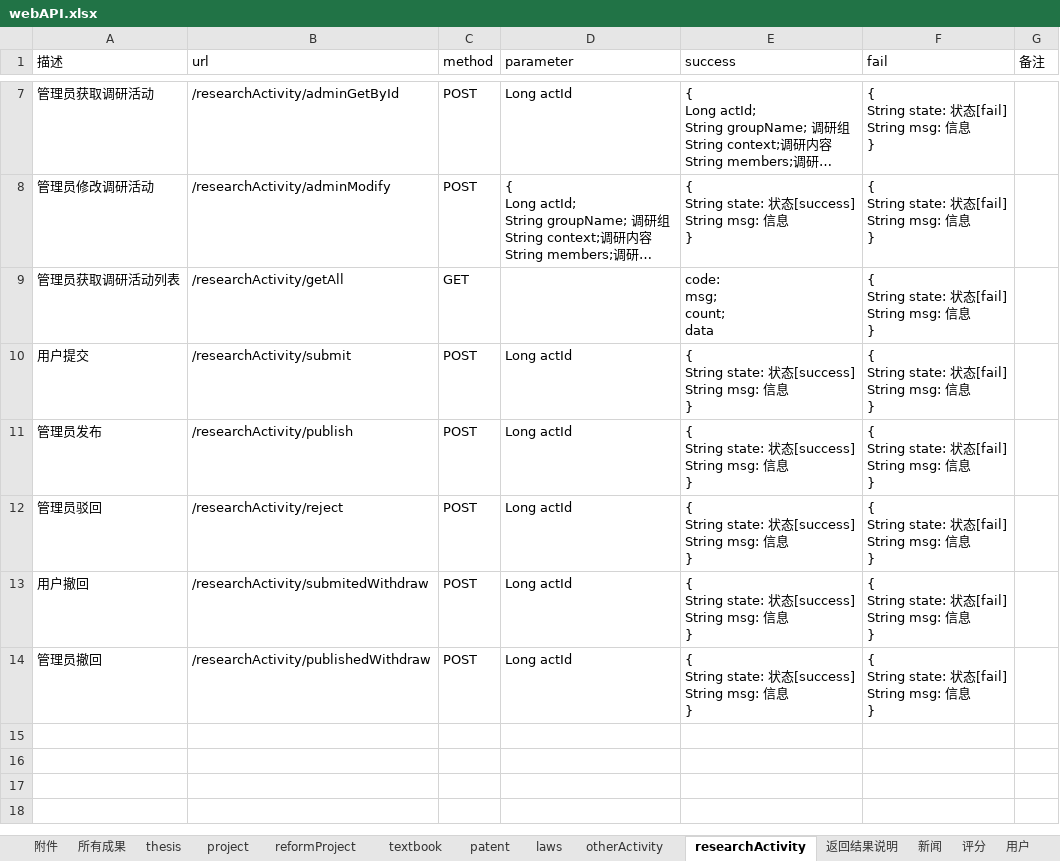
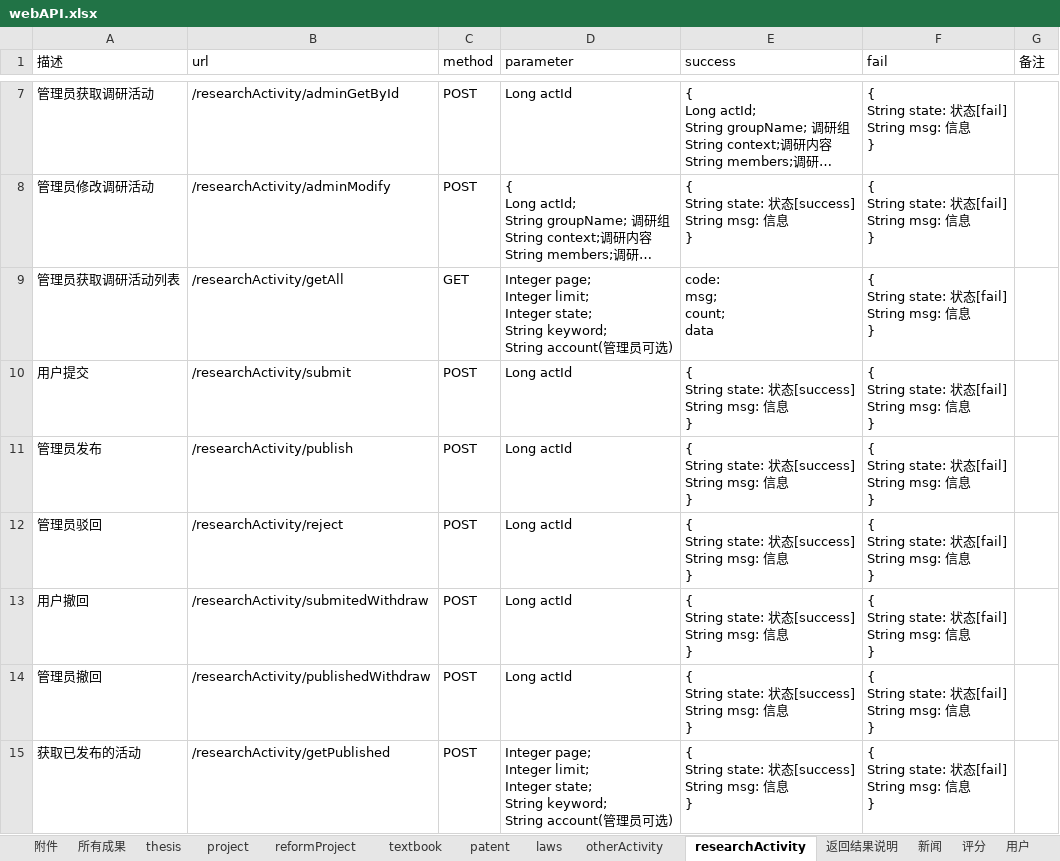
Before and after one commit to ImNotAFrog/ResearchAchievementManager-SpringBoot, an Excel workbook: webAPI.xlsx, sheet researchActivity, drawn as a sheet; only a part is shown, gaps mark what is left out; long unchanged cells end in …; values as stored, in another font and other column widths than the file's, no borders; ↵ is a line break in a cell; the diff names each change by its address in the sheet, - before the commit and + after, or states it on an @@ line.

```diff
--- a/webAPI.xlsx (sheet researchActivity)
+++ b/webAPI.xlsx (sheet researchActivity)
-D9 (parameter): (empty)
+D9 (parameter): Integer page; ↵ Integer limit; ↵ Integer state; ↵ String keyword; ↵ String account(管理员可选)
+row 15: 获取已发布的活动 | /researchActivity/getPublished | POST | Integer page; ↵ Integer limit; ↵ Integer state; ↵ String keyword; ↵ String account(管理员可选) | { ↵ String state: 状态[success] ↵ String msg: 信息 ↵ } | { ↵ String state: 状态[fail] ↵ String msg: 信息 ↵ }
```
Also changed, not shown: sheet otherActivity, 5 other files.
